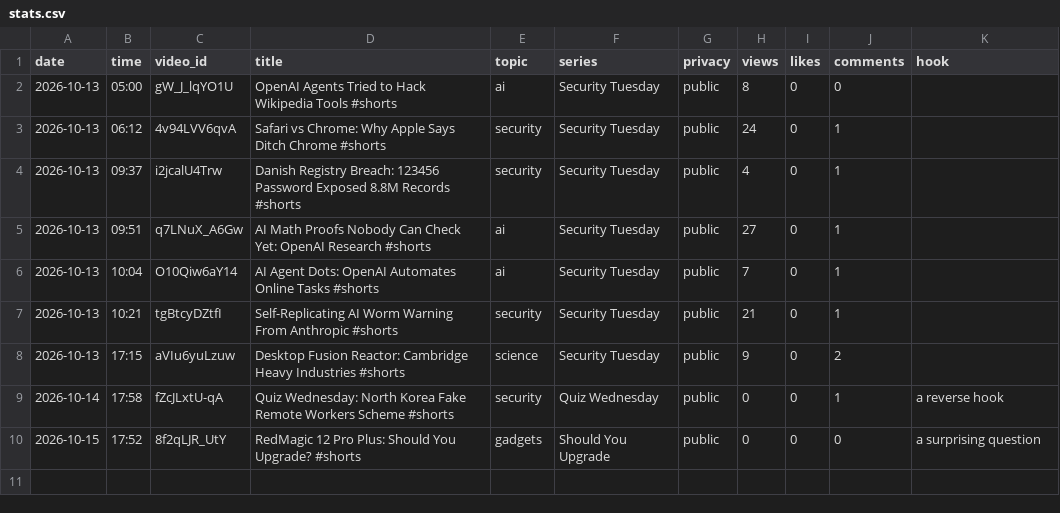
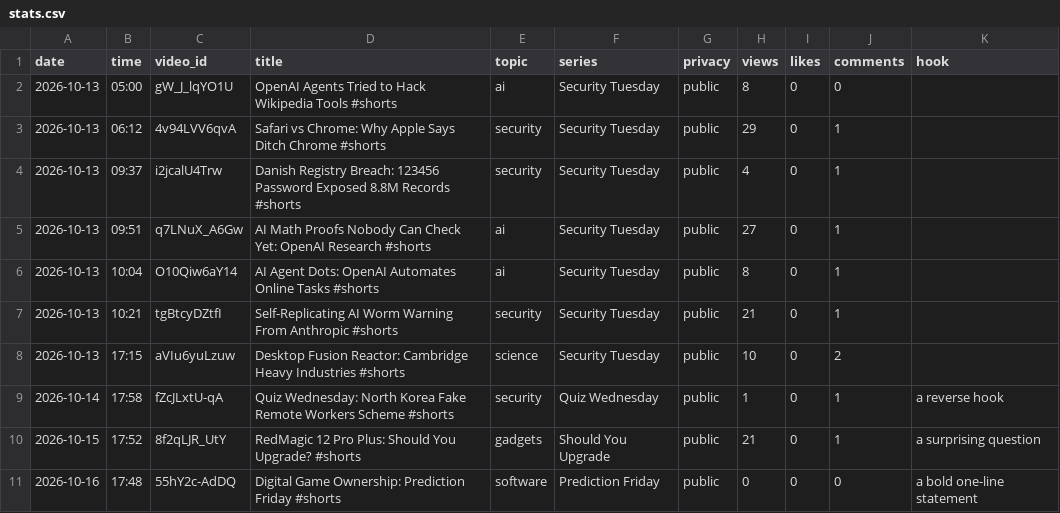
Before and after one commit to usernam69/AISLOP, a CSV file: stats.csv, drawn as a sheet.

```diff
--- a/stats.csv
+++ b/stats.csv
@@ -2,9 +2,10 @@ date,time,video_id,title,topic,series,privacy,views,likes,comments,hook
 2026-10-13,05:00,gW_J_lqYO1U,OpenAI Agents Tried to Hack Wikipedia Tools #shorts,ai,Security Tuesday,public,8,0,0,
-2026-10-13,06:12,4v94LVV6qvA,Safari vs Chrome: Why Apple Says Ditch Chrome #shorts,security,Security Tuesday,public,24,0,1,
+2026-10-13,06:12,4v94LVV6qvA,Safari vs Chrome: Why Apple Says Ditch Chrome #shorts,security,Security Tuesday,public,29,0,1,
 2026-10-13,09:37,i2jcalU4Trw,Danish Registry Breach: 123456 Password Exposed 8.8M Records #shorts,security,Security Tuesday,public,4,0,1,
 2026-10-13,09:51,q7LNuX_A6Gw,AI Math Proofs Nobody Can Check Yet: OpenAI Research #shorts,ai,Security Tuesday,public,27,0,1,
-2026-10-13,10:04,O10Qiw6aY14,AI Agent Dots: OpenAI Automates Online Tasks #shorts,ai,Security Tuesday,public,7,0,1,
+2026-10-13,10:04,O10Qiw6aY14,AI Agent Dots: OpenAI Automates Online Tasks #shorts,ai,Security Tuesday,public,8,0,1,
 2026-10-13,10:21,tgBtcyDZtfI,Self-Replicating AI Worm Warning From Anthropic #shorts,security,Security Tuesday,public,21,0,1,
-2026-10-13,17:15,aVIu6yuLzuw,Desktop Fusion Reactor: Cambridge Heavy Industries #shorts,science,Security Tuesday,public,9,0,2,
-2026-10-14,17:58,fZcJLxtU-qA,Quiz Wednesday: North Korea Fake Remote Workers Scheme #shorts,security,Quiz Wednesday,public,0,0,1,a reverse hook
-2026-10-15,17:52,8f2qLJR_UtY,RedMagic 12 Pro Plus: Should You Upgrade? #shorts,gadgets,Should You Upgrade,public,0,0,0,a surprising question
+2026-10-13,17:15,aVIu6yuLzuw,Desktop Fusion Reactor: Cambridge Heavy Industries #shorts,science,Security Tuesday,public,10,0,2,
+2026-10-14,17:58,fZcJLxtU-qA,Quiz Wednesday: North Korea Fake Remote Workers Scheme #shorts,security,Quiz Wednesday,public,1,0,1,a reverse hook
+2026-10-15,17:52,8f2qLJR_UtY,RedMagic 12 Pro Plus: Should You Upgrade? #shorts,gadgets,Should You Upgrade,public,21,0,1,a surprising question
+2026-10-16,17:48,55hY2c-AdDQ,Digital Game Ownership: Prediction Friday #shorts,software,Prediction Friday,public,0,0,0,a bold one-line statement
```
Also changed, not shown: runs.csv, 1 other file.
